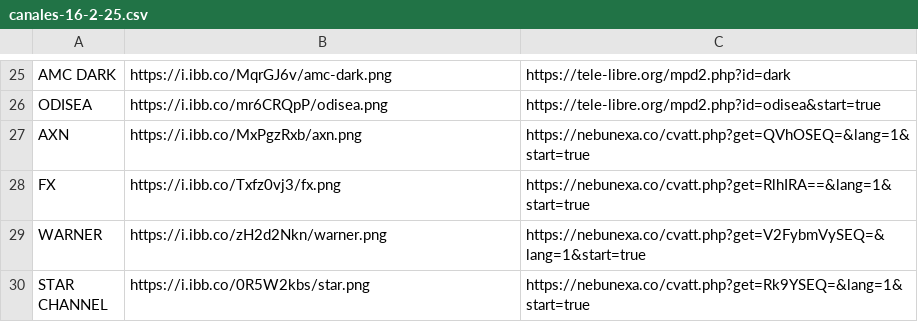
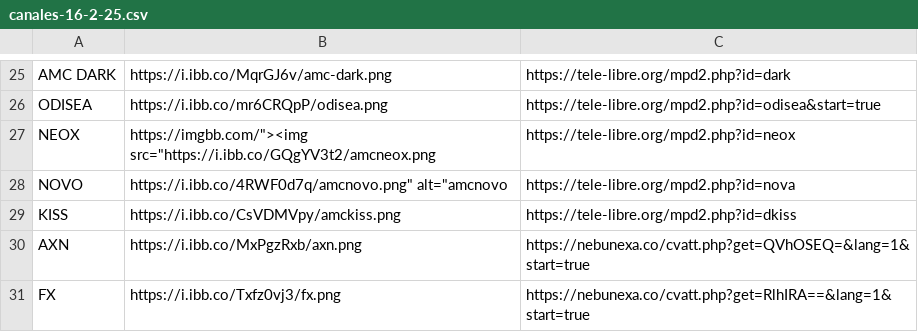
Before and after one commit to galvanoteca2001/FLOW, a CSV file: canales-16-2-25.csv, drawn as a sheet; only a part is shown, gaps mark what is left out; the shorter side is filled out with more unchanged rows.

Commit message:
Update canales-16-2-25.csv

```diff
--- a/canales-16-2-25.csv
+++ b/canales-16-2-25.csv
@@ -26,2 +26,5 @@ AMC DARK,https://i.ibb.co/MqrGJ6v/amc-dark.png,https://tele-libre.org/mpd2.php?i
 ODISEA,https://i.ibb.co/mr6CRQpP/odisea.png,https://tele-libre.org/mpd2.php?id=odisea&start=true
+NEOX,https://imgbb.com/"><img src="https://i.ibb.co/GQgYV3t2/amcneox.png,https://tele-libre.org/mpd2.php?id=neox
+NOVO,https://i.ibb.co/4RWF0d7q/amcnovo.png" alt="amcnovo,https://tele-libre.org/mpd2.php?id=nova
+KISS,https://i.ibb.co/CsVDMVpy/amckiss.png,https://tele-libre.org/mpd2.php?id=dkiss
 AXN ,https://i.ibb.co/MxPgzRxb/axn.png,https://nebunexa.co/cvatt.php?get=QVhOSEQ=&lang=1&start=true
```
